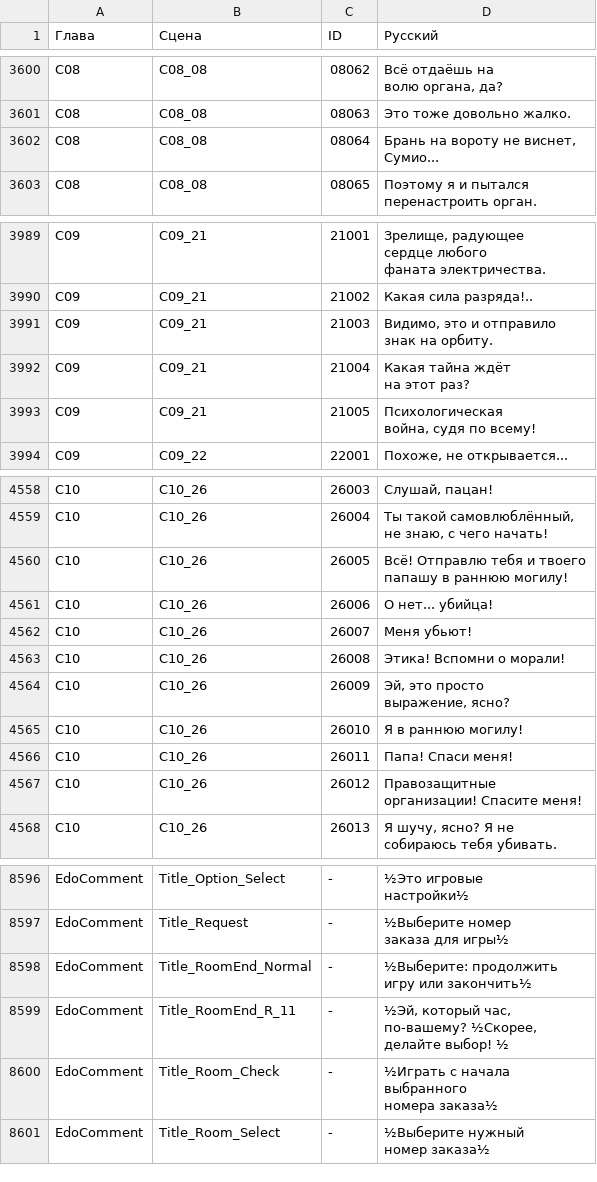
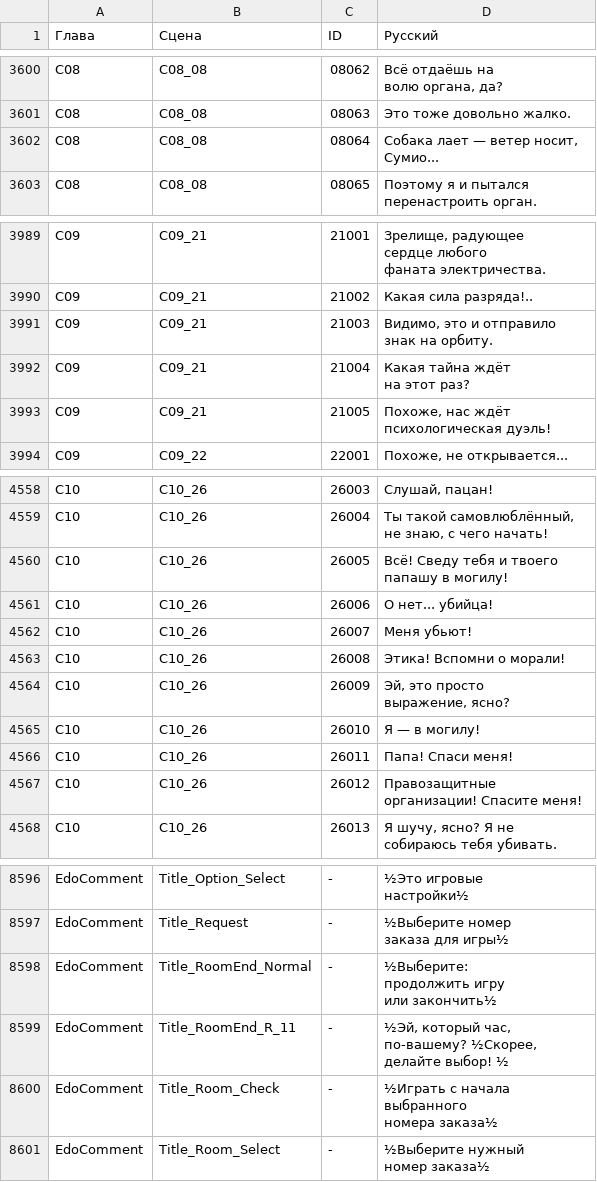
Before and after one commit to DmitriiTrifonov/fsar-ru, a CSV file: text/ru.csv, drawn as a sheet; only a part is shown, gaps mark what is left out.

```diff
--- a/text/ru.csv
+++ b/text/ru.csv
@@ -5575,4 +5575,4 @@ C08,C08_08,08062,"Всё отдаёшь на
 C08,C08_08,08063,Это тоже довольно жалко.
-C08,C08_08,08064,"Брань на вороту не виснет,
-Сумио..."
+C08,C08_08,08064,"Собака лает — ветер носит,
+Сумио..."
 C08,C08_08,08065,"Поэтому я и пытался
@@ -6198,4 +6198,4 @@ C09,C09_21,21004,"Какая тайна ждёт
 на этот раз?"
-C09,C09_21,21005,"Психологическая
-война, судя по всему!"
+C09,C09_21,21005,"Похоже, нас ждёт
+психологическая дуэль!"
 C09,C09_22,22001,"Похоже, не открывается..."
@@ -7039,4 +7039,4 @@ C10,C10_26,26004,"Ты такой самовлюблённый,
 не знаю, с чего начать!"
-C10,C10_26,26005,"Всё! Отправлю тебя и твоего
-папашу в раннюю могилу!"
+C10,C10_26,26005,"Всё! Сведу тебя и твоего
+папашу в могилу!"
 C10,C10_26,26006,О нет... убийца!
@@ -7046,3 +7046,3 @@ C10,C10_26,26009,"Эй, это просто
 выражение, ясно?"
-C10,C10_26,26010,Я в раннюю могилу!
+C10,C10_26,26010,Я — в могилу!
 C10,C10_26,26011,Папа! Спаси меня!
@@ -13242,4 +13242,5 @@ EdoComment,Title_Request,-,"½Выберите номер
 заказа для игры½"
-EdoComment,Title_RoomEnd_Normal,-,"½Выберите: продолжить
-игру или закончить½"
+EdoComment,Title_RoomEnd_Normal,-,"½Выберите:
+продолжить игру
+или закончить½"
 EdoComment,Title_RoomEnd_R_11,-,"½Эй, который час,
```
Also changed, not shown: text/gfx/LostList/lostSTR_r10.tsv, 3 other files.
